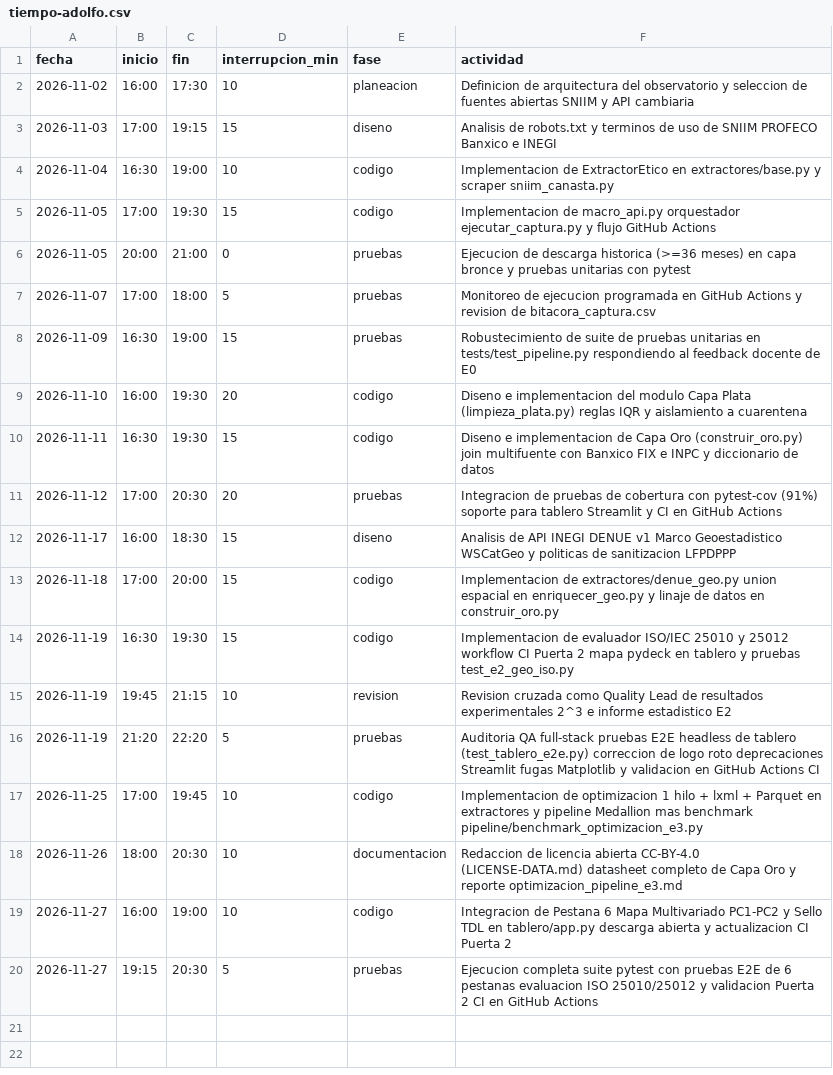
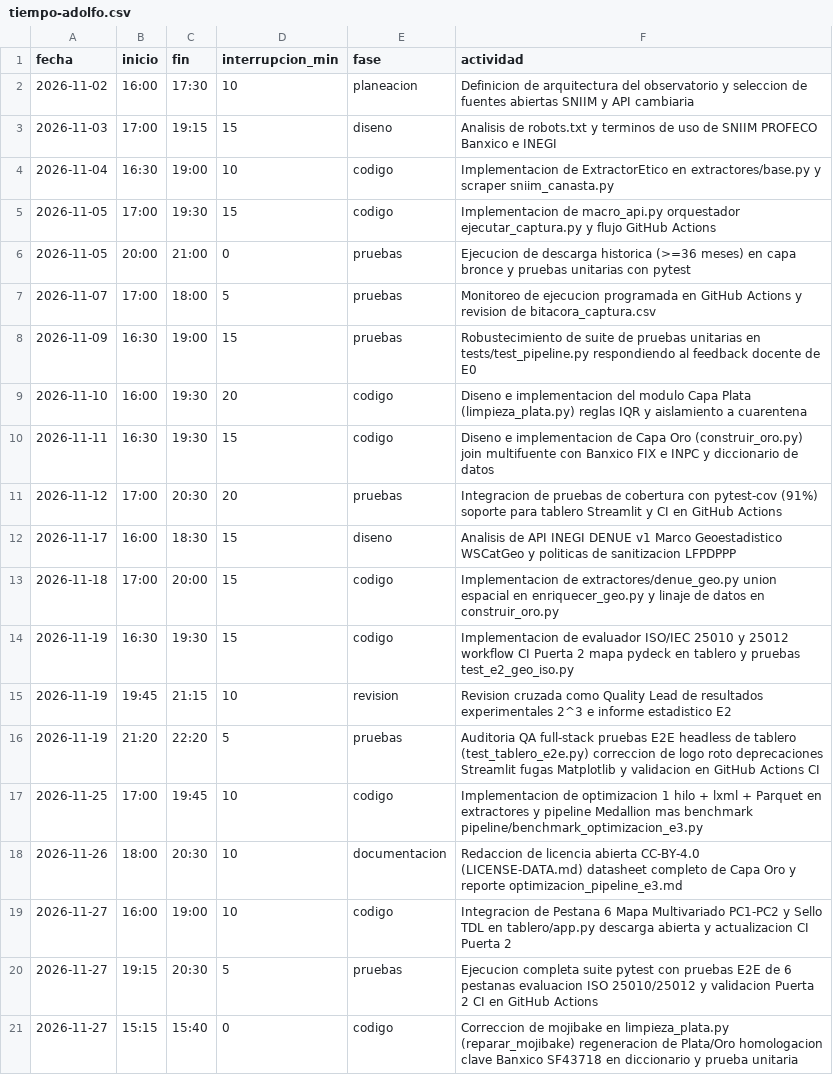
Before and after one commit to AdolfOrtega/tdl-canastita-proyecto, a CSV file: calidad/tiempo-adolfo.csv, drawn as a sheet.

```diff
--- a/calidad/tiempo-adolfo.csv
+++ b/calidad/tiempo-adolfo.csv
@@ -20 +20,2 @@ fecha,inicio,fin,interrupcion_min,fase,actividad
 2026-11-27,19:15,20:30,5,pruebas,Ejecucion completa suite pytest con pruebas E2E de 6 pestanas evaluacion ISO 25010/25012 y validacion Puerta 2 CI en GitHub Actions
+2026-11-27,15:15,15:40,0,codigo,Correccion de mojibake en limpieza_plata.py (reparar_mojibake) regeneracion de Plata/Oro homologacion clave Banxico SF43718 en diccionario y prueba unitaria
```
Also changed, not shown: calidad/defectos-adolfo.csv, data/cuarentena/rechazos_plata.csv, 9 other files.
